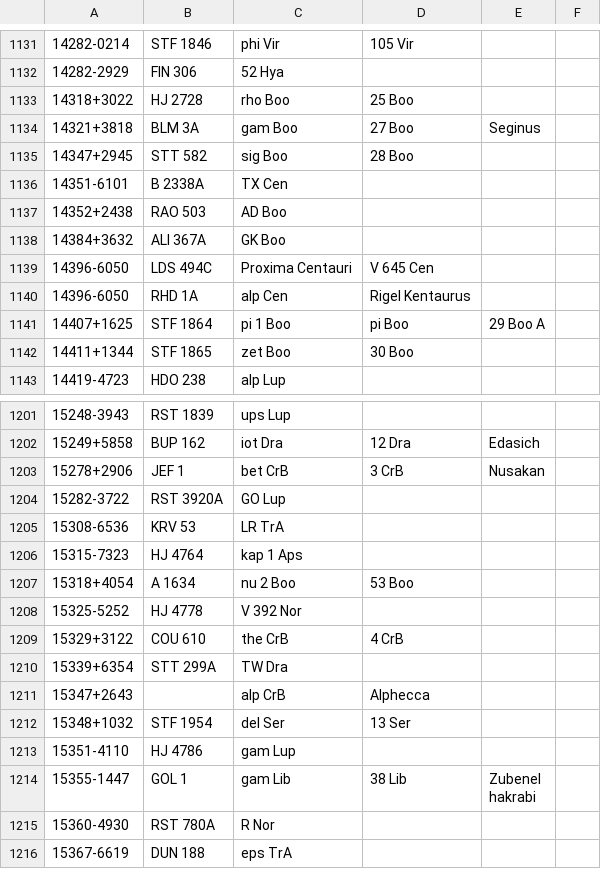
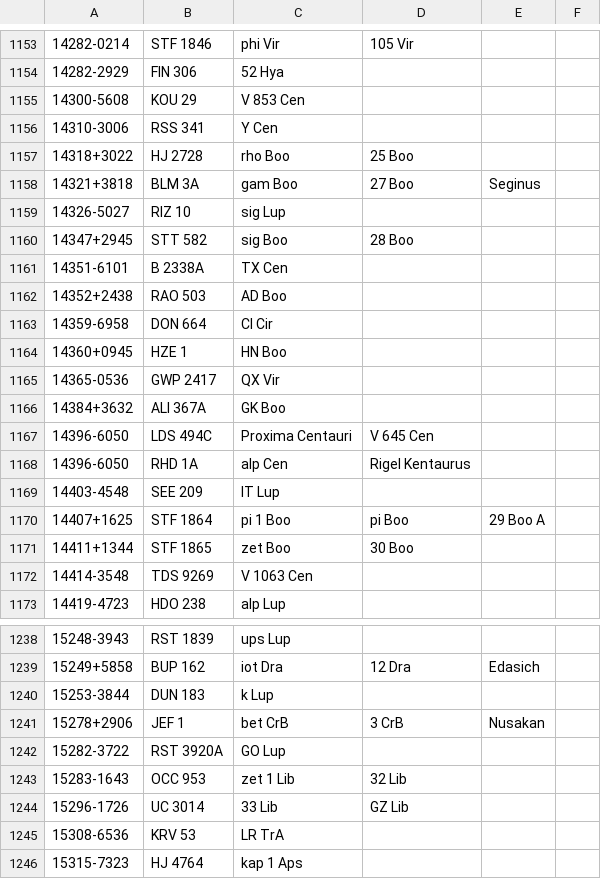
Before and after one commit to akjmicro/wds-tools, a CSV file: raw_data/doubles_xref.csv, drawn as a sheet; only a part is shown, gaps mark what is left out; the shorter side is filled out with more unchanged rows; the diff covers the shown part only; the diff names each change by its address in the sheet, - before the commit and + after, or states it on an @@ line.

Commit message:
Data update, 2023-12-11

```diff
--- a/raw_data/doubles_xref.csv
+++ b/raw_data/doubles_xref.csv
+row 1155: 14300-5608 | KOU 29 | V 853 Cen
+row 1156: 14310-3006 | RSS 341 | Y Cen
+row 1159: 14326-5027 | RIZ 10 | sig Lup
+row 1163: 14359-6958 | DON 664 | CI Cir
+row 1164: 14360+0945 | HZE 1 | HN Boo
+row 1165: 14365-0536 | GWP 2417 | QX Vir
+row 1169: 14403-4548 | SEE 209 | IT Lup
+row 1172: 14414-3548 | TDS 9269 | V 1063 Cen
+row 1240: 15253-3844 | DUN 183 | k Lup
+row 1243: 15283-1643 | OCC 953 | zet 1 Lib | 32 Lib
+row 1244: 15296-1726 | UC 3014 | 33 Lib | GZ Lib
```
Also changed, not shown: 49 added rows and 2 edited cells elsewhere in this file, 5 other files.
